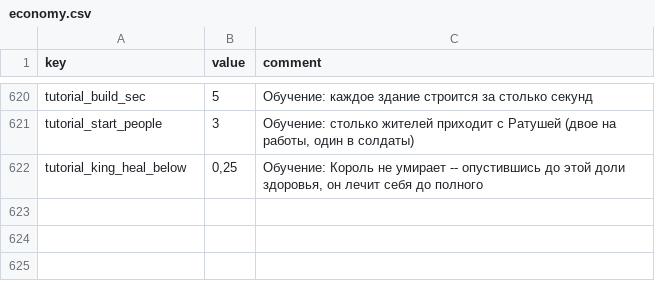
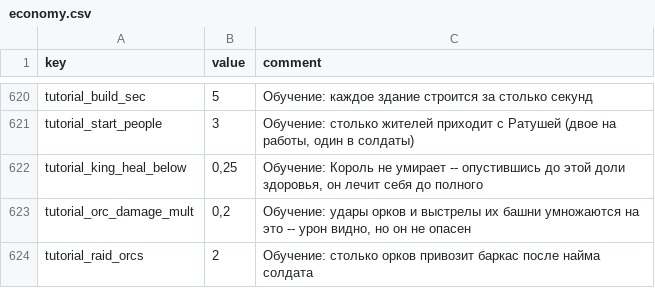
Before and after one commit to Safronov-Siarhei/CityBuilding, a CSV file: Assets/_Project/Balance/economy.csv, drawn as a sheet; only a part is shown, gaps mark what is left out.

```diff
--- a/Assets/_Project/Balance/economy.csv
+++ b/Assets/_Project/Balance/economy.csv
@@ -622 +622,3 @@ tutorial_start_people,3,"Обучение: столько жителей при
 tutorial_king_heal_below,"0,25","Обучение: Король не умирает -- опустившись до этой доли здоровья, он лечит себя до полного"
+tutorial_orc_damage_mult,"0,2","Обучение: удары орков и выстрелы их башни умножаются на это -- урон видно, но он не опасен"
+tutorial_raid_orcs,2,"Обучение: столько орков привозит баркас после найма солдата"
```
Also changed, not shown: Assets/_Project/Balance/localization.csv, 10 other files.
